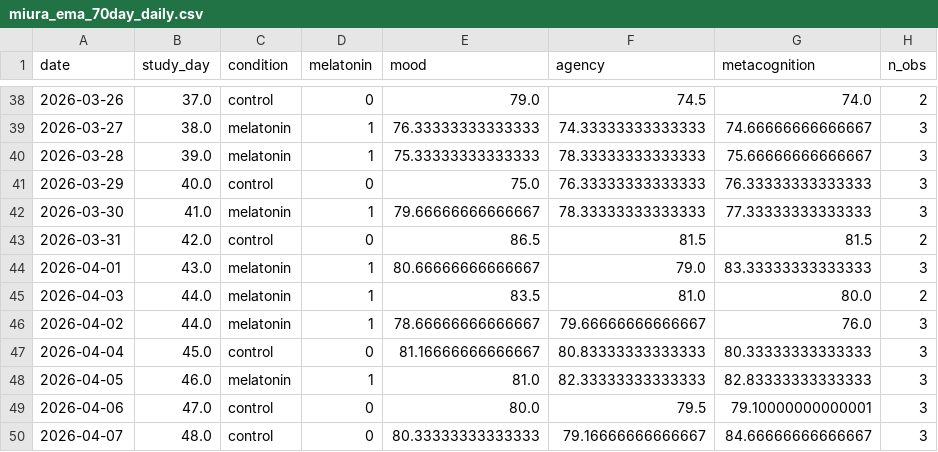
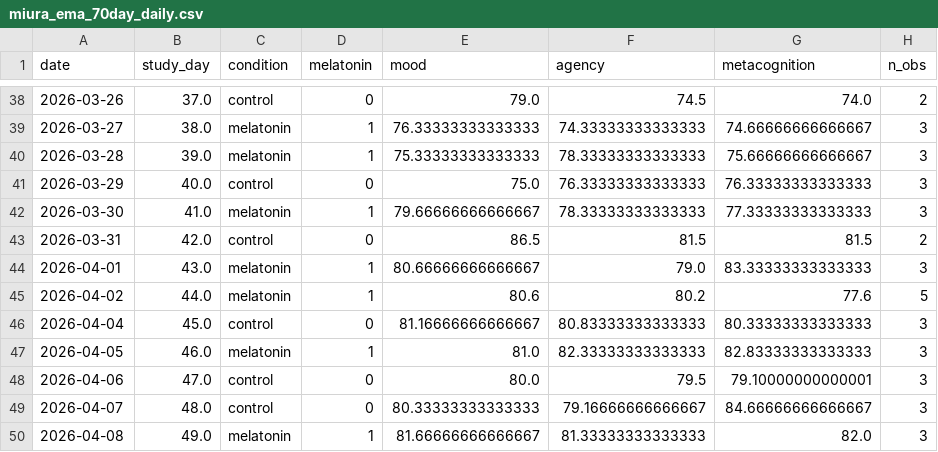
Before and after one commit to haomeng797-ship-it/N-of-1-Melatonin-Study, a CSV file: data/miura_ema_70day_daily.csv, drawn as a sheet; only a part is shown, gaps mark what is left out; the shorter side is filled out with more unchanged rows.

```diff
--- a/data/miura_ema_70day_daily.csv
+++ b/data/miura_ema_70day_daily.csv
@@ -44,4 +44,3 @@ date,study_day,condition,melatonin,mood,agency,metacognition,n_obs
 2026-04-01,43.0,melatonin,1,80.66666666666667,79.0,83.33333333333333,3
-2026-04-03,44.0,melatonin,1,83.5,81.0,80.0,2
-2026-04-02,44.0,melatonin,1,78.66666666666667,79.66666666666667,76.0,3
+2026-04-02,44.0,melatonin,1,80.6,80.2,77.6,5
 2026-04-04,45.0,control,0,81.16666666666667,80.83333333333333,80.33333333333333,3
```
Also changed, not shown: outputs/ar1_coefficients.csv, outputs/clean_day.csv, 19 other files.
